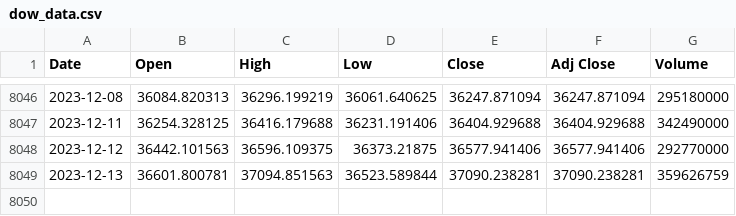
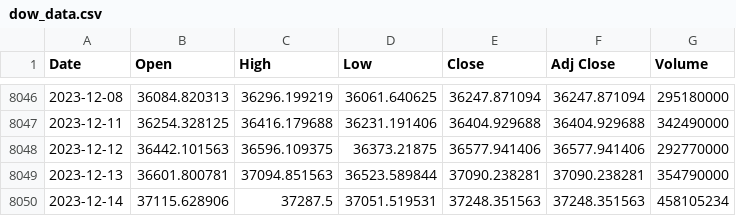
Before and after one commit to autocoreinsightz/data, a CSV file: financial/dow_data.csv, drawn as a sheet; only a part is shown, gaps mark what is left out.

Commit message:
automated update to curated data file

```diff
--- a/financial/dow_data.csv
+++ b/financial/dow_data.csv
@@ -8048,2 +8048,3 @@ Date,Open,High,Low,Close,Adj Close,Volume
 2023-12-12,36442.101563,36596.109375,36373.21875,36577.941406,36577.941406,292770000
-2023-12-13,36601.800781,37094.851563,36523.589844,37090.238281,37090.238281,359626759
+2023-12-13,36601.800781,37094.851563,36523.589844,37090.238281,37090.238281,354790000
+2023-12-14,37115.628906,37287.5,37051.519531,37248.351563,37248.351563,458105234
```
